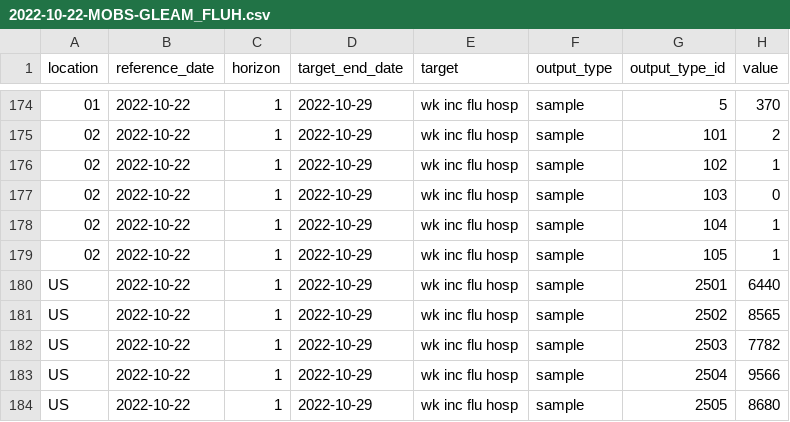
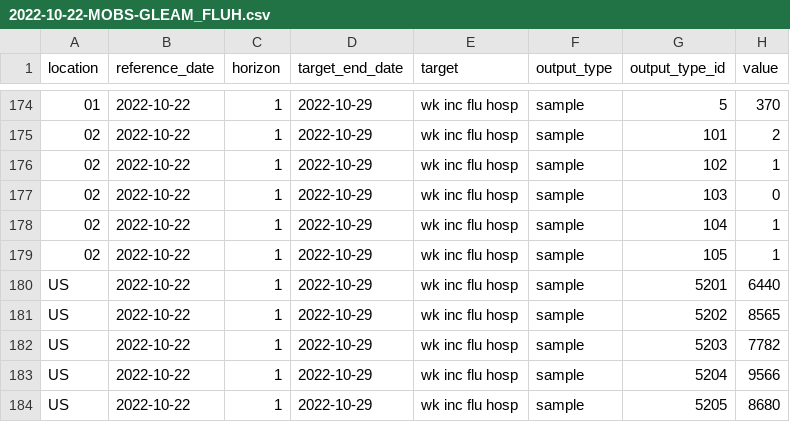
Before and after one commit to hubverse-org/hubUtils, a CSV file: inst/testhubs/v5/target_dir/model-output/MOBS-GLEAM_FLUH/2022-10-22-MOBS-GLEAM_FLUH.csv, drawn as a sheet; only a part is shown, gaps mark what is left out.

Commit message:
Update v5 example data

```diff
--- a/inst/testhubs/v5/target_dir/model-output/MOBS-GLEAM_FLUH/2022-10-22-MOBS-GLEAM_FLUH.csv
+++ b/inst/testhubs/v5/target_dir/model-output/MOBS-GLEAM_FLUH/2022-10-22-MOBS-GLEAM_FLUH.csv
@@ -179,6 +179,6 @@
 "02",2022-10-22,1,2022-10-29,"wk inc flu hosp","sample","105",1
-"US",2022-10-22,1,2022-10-29,"wk inc flu hosp","sample","2501",6440
-"US",2022-10-22,1,2022-10-29,"wk inc flu hosp","sample","2502",8565
-"US",2022-10-22,1,2022-10-29,"wk inc flu hosp","sample","2503",7782
-"US",2022-10-22,1,2022-10-29,"wk inc flu hosp","sample","2504",9566
-"US",2022-10-22,1,2022-10-29,"wk inc flu hosp","sample","2505",8680
+"US",2022-10-22,1,2022-10-29,"wk inc flu hosp","sample","5201",6440
+"US",2022-10-22,1,2022-10-29,"wk inc flu hosp","sample","5202",8565
+"US",2022-10-22,1,2022-10-29,"wk inc flu hosp","sample","5203",7782
+"US",2022-10-22,1,2022-10-29,"wk inc flu hosp","sample","5204",9566
+"US",2022-10-22,1,2022-10-29,"wk inc flu hosp","sample","5205",8680
```
Also changed, not shown: inst/testhubs/v5/target_dir/model-output/MOBS-GLEAM_FLUH/2022-11-19-MOBS-GLEAM_FLUH.csv, inst/testhubs/v5/target_file/model-output/MOBS-GLEAM_FLUH/2022-10-22-MOBS-GLEAM_FLUH.csv, 12 other files.
